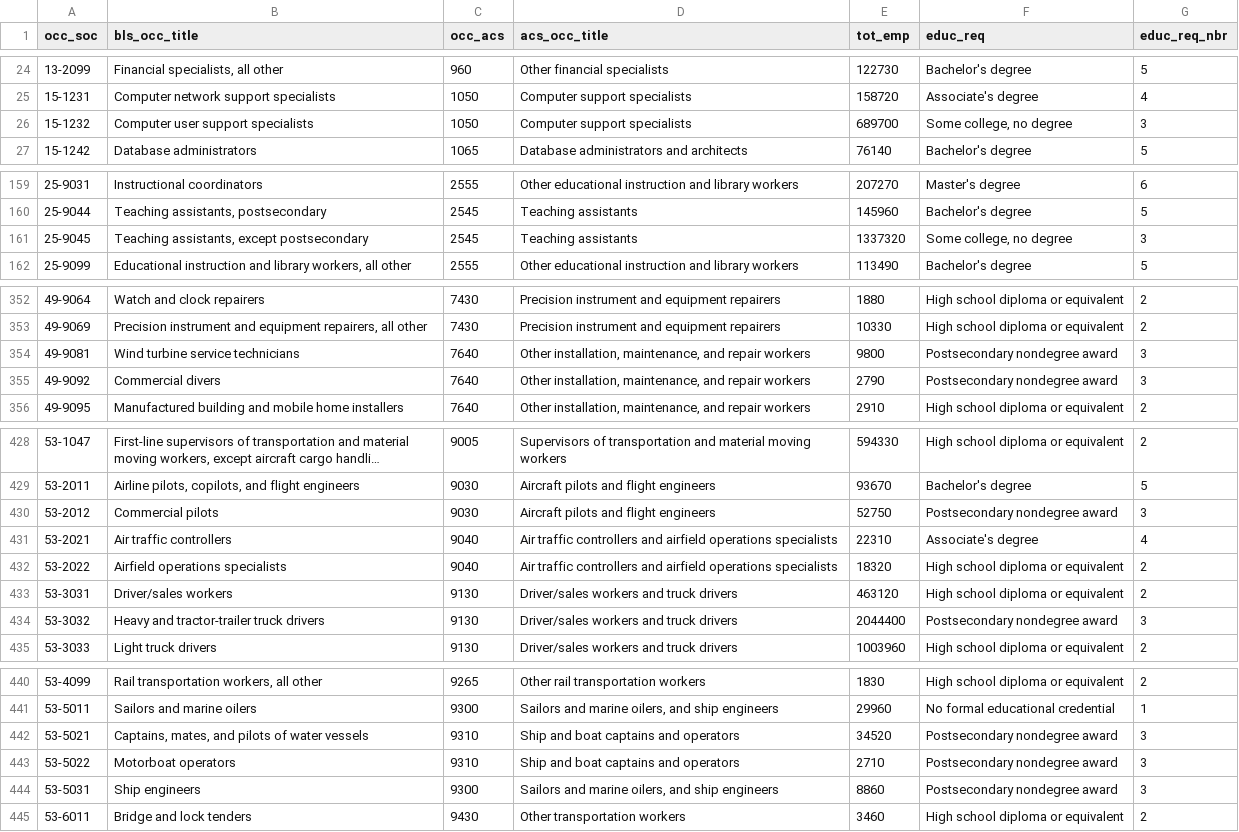
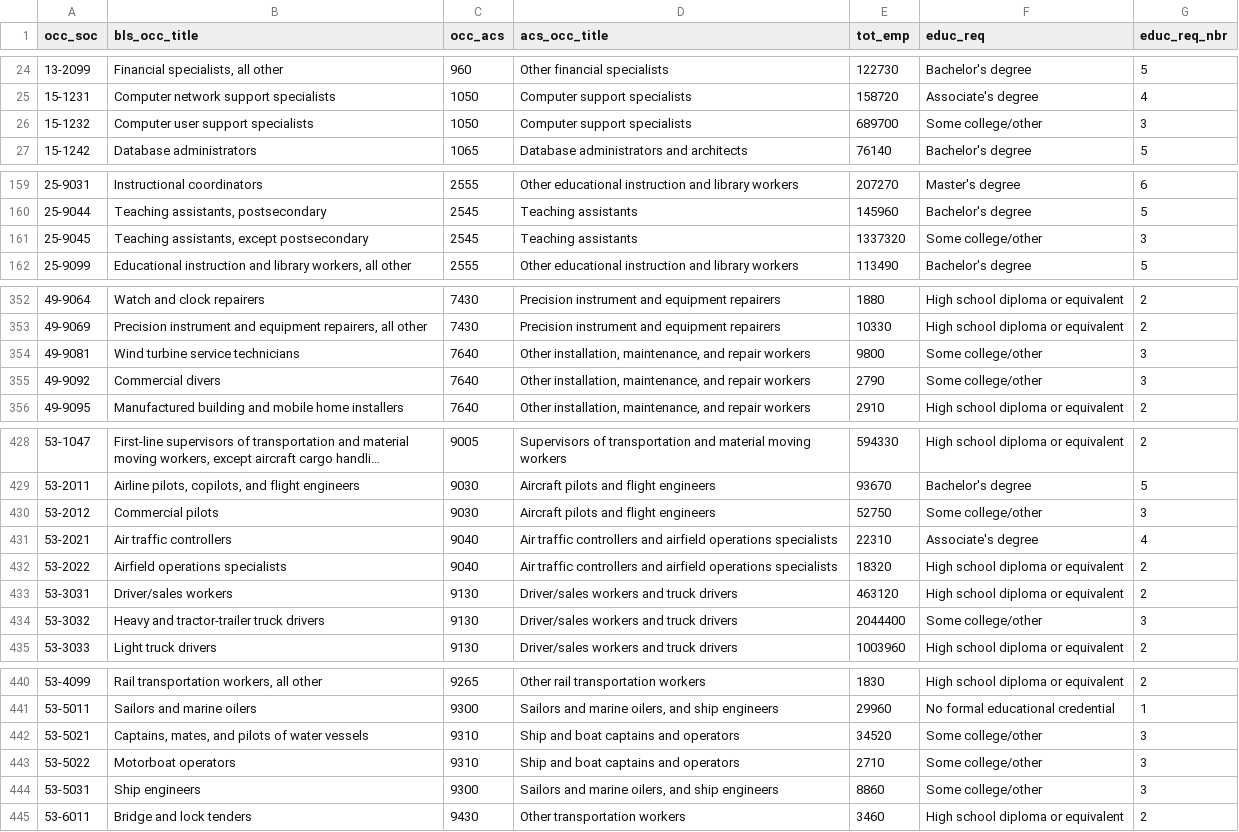
Before and after one commit to mattmtz/college-underemployment, a CSV file: output/xwalk_acs_duplicates.csv, drawn as a sheet; only a part is shown, gaps mark what is left out; long unchanged cells end in …; the diff covers the shown part only.

```diff
--- a/output/xwalk_acs_duplicates.csv
+++ b/output/xwalk_acs_duplicates.csv
@@ -25,3 +25,3 @@ occ_soc,bls_occ_title,occ_acs,acs_occ_title,tot_emp,educ_req,educ_req_nbr
 15-1231,Computer network support specialists,1050,Computer support specialists,158720,Associate's degree,4
-15-1232,Computer user support specialists,1050,Computer support specialists,689700,"Some college, no degree",3
+15-1232,Computer user support specialists,1050,Computer support specialists,689700,Some college/other,3
 15-1242,Database administrators,1065,Database administrators and architects,76140,Bachelor's degree,5
@@ -160,3 +160,3 @@ occ_soc,bls_occ_title,occ_acs,acs_occ_title,tot_emp,educ_req,educ_req_nbr
 25-9044,"Teaching assistants, postsecondary",2545,Teaching assistants,145960,Bachelor's degree,5
-25-9045,"Teaching assistants, except postsecondary",2545,Teaching assistants,1337320,"Some college, no degree",3
+25-9045,"Teaching assistants, except postsecondary",2545,Teaching assistants,1337320,Some college/other,3
 25-9099,"Educational instruction and library workers, all other",2555,Other educational instruction and library workers,113490,Bachelor's degree,5
@@ -353,4 +353,4 @@ occ_soc,bls_occ_title,occ_acs,acs_occ_title,tot_emp,educ_req,educ_req_nbr
 49-9069,"Precision instrument and equipment repairers, all other",7430,Precision instrument and equipment repairers,10330,High school diploma or equivalent,2
-49-9081,Wind turbine service technicians,7640,"Other installation, maintenance, and repair workers",9800,Postsecondary nondegree award,3
-49-9092,Commercial divers,7640,"Other installation, maintenance, and repair workers",2790,Postsecondary nondegree award,3
+49-9081,Wind turbine service technicians,7640,"Other installation, maintenance, and repair workers",9800,Some college/other,3
+49-9092,Commercial divers,7640,"Other installation, maintenance, and repair workers",2790,Some college/other,3
 49-9095,Manufactured building and mobile home installers,7640,"Other installation, maintenance, and repair workers",2910,High school diploma or equivalent,2
@@ -429,3 +429,3 @@ occ_soc,bls_occ_title,occ_acs,acs_occ_title,tot_emp,educ_req,educ_req_nbr
 53-2011,"Airline pilots, copilots, and flight engineers",9030,Aircraft pilots and flight engineers,93670,Bachelor's degree,5
-53-2012,Commercial pilots,9030,Aircraft pilots and flight engineers,52750,Postsecondary nondegree award,3
+53-2012,Commercial pilots,9030,Aircraft pilots and flight engineers,52750,Some college/other,3
 53-2021,Air traffic controllers,9040,Air traffic controllers and airfield operations specialists,22310,Associate's degree,4
@@ -433,3 +433,3 @@ occ_soc,bls_occ_title,occ_acs,acs_occ_title,tot_emp,educ_req,educ_req_nbr
 53-3031,Driver/sales workers,9130,Driver/sales workers and truck drivers,463120,High school diploma or equivalent,2
-53-3032,Heavy and tractor-trailer truck drivers,9130,Driver/sales workers and truck drivers,2044400,Postsecondary nondegree award,3
+53-3032,Heavy and tractor-trailer truck drivers,9130,Driver/sales workers and truck drivers,2044400,Some college/other,3
 53-3033,Light truck drivers,9130,Driver/sales workers and truck drivers,1003960,High school diploma or equivalent,2
@@ -441,5 +441,5 @@ occ_soc,bls_occ_title,occ_acs,acs_occ_title,tot_emp,educ_req,educ_req_nbr
 53-5011,Sailors and marine oilers,9300,"Sailors and marine oilers, and ship engineers",29960,No formal educational credential,1
-53-5021,"Captains, mates, and pilots of water vessels",9310,Ship and boat captains and operators,34520,Postsecondary nondegree award,3
-53-5022,Motorboat operators,9310,Ship and boat captains and operators,2710,Postsecondary nondegree award,3
-53-5031,Ship engineers,9300,"Sailors and marine oilers, and ship engineers",8860,Postsecondary nondegree award,3
+53-5021,"Captains, mates, and pilots of water vessels",9310,Ship and boat captains and operators,34520,Some college/other,3
+53-5022,Motorboat operators,9310,Ship and boat captains and operators,2710,Some college/other,3
+53-5031,Ship engineers,9300,"Sailors and marine oilers, and ship engineers",8860,Some college/other,3
 53-6011,Bridge and lock tenders,9430,Other transportation workers,3460,High school diploma or equivalent,2
```
Also changed, not shown: 18 edited cells elsewhere in this file, 13 other files.
